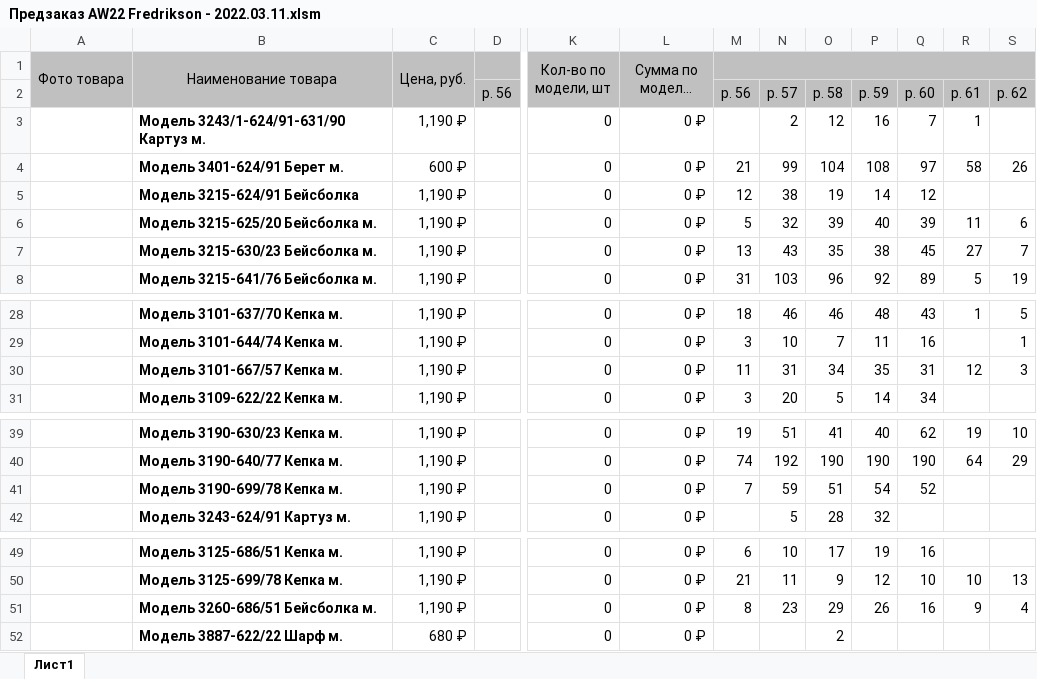
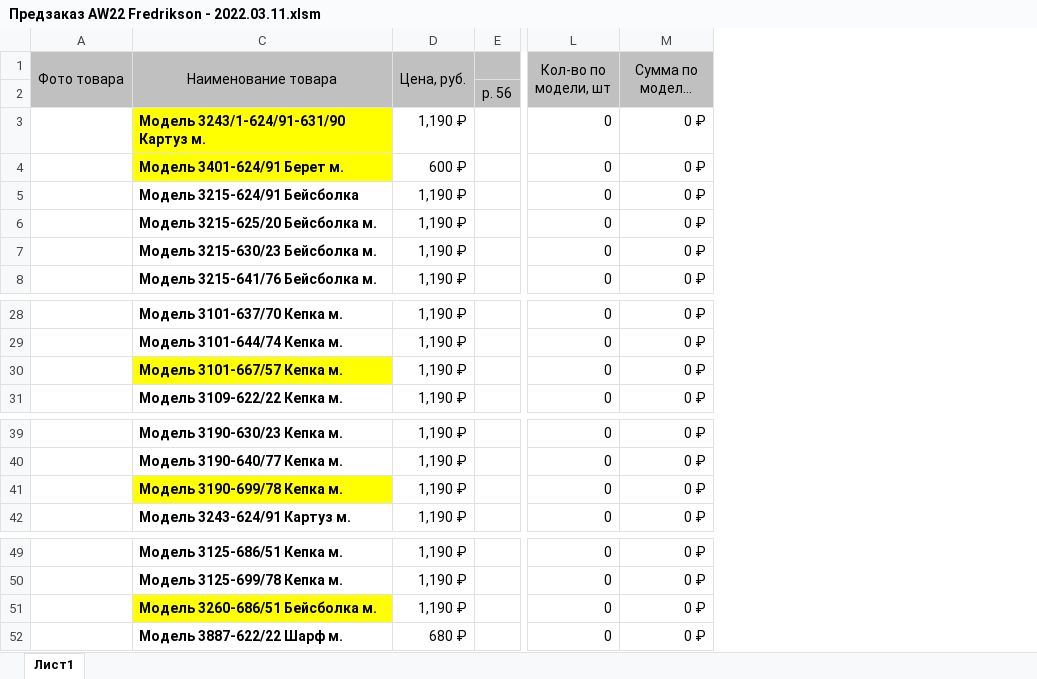
Before and after one commit to seyanaracore/HatsAndCaps, an Excel workbook: Excel/Fredrikson/Предзаказ AW22 Fredrikson - 2022.03.11.xlsm, sheet Лист1, drawn as a sheet; only a part is shown, gaps mark what is left out; long unchanged cells end in …; values as stored, in another font and other column widths than the file's, no borders; charts and pictures and conditional formats not drawn; removed rows and columns are numbered as before the commit, all else as after; the diff names each change by its address in the sheet, - before the commit and + after, or states it on an @@ line.

```diff
--- a/Excel/Fredrikson/Предзаказ AW22 Fredrikson - 2022.03.11.xlsm (sheet Лист1)
+++ b/Excel/Fredrikson/Предзаказ AW22 Fredrikson - 2022.03.11.xlsm (sheet Лист1)
-column M, rows 2-8: р. 56 |  | 21 | 12 | 5 | 13 | 31; rows 28-31: 18 | 3 | 11 | 3; rows 39-41: 19 | 74 | 7; rows 49-51: 6 | 21 | 8
@@ column N hidden, rows 2-8: р. 57 | 2 | 99 | 38 | 32 | 43 | 103; rows 28-31: 46 | 10 | 31 | 20; rows 39-42: 51 | 192 | 59 | 5; rows 49-51: 10 | 11 | 23 @@
@@ column O hidden, rows 2-8: р. 58 | 12 | 104 | 19 | 39 | 35 | 96; rows 28-31: 46 | 7 | 34 | 5; rows 39-42: 41 | 190 | 51 | 28; rows 49-52: 17 | 9 | 29 | 2 @@
@@ column P hidden, rows 2-8: р. 59 | 16 | 108 | 14 | 40 | 38 | 92; rows 28-31: 48 | 11 | 35 | 14; rows 39-42: 40 | 190 | 54 | 32; rows 49-51: 19 | 12 | 26 @@
@@ column Q hidden, rows 2-8: р. 60 | 7 | 97 | 12 | 39 | 45 | 89; rows 28-31: 43 | 16 | 31 | 34; rows 39-41: 62 | 190 | 52; rows 49-51: 16 | 10 | 16 @@
@@ column R hidden, rows 2-8: р. 61 | 1 | 58 |  | 11 | 27 | 5; rows 28-30: 1 |  | 12; rows 39-40: 19 | 64; rows 50-51: 10 | 9 @@
@@ column S hidden, rows 2-8: р. 62 |  | 26 |  | 6 | 7 | 19; rows 28-30: 5 | 1 | 3; rows 39-40: 10 | 29; rows 50-51: 13 | 4 @@
-C3:C4 fill: none
+C3:C4 fill: #FFFF00
-C30 fill: none
+C30 fill: #FFFF00
-C41 fill: none
+C41 fill: #FFFF00
-C51 fill: none
+C51 fill: #FFFF00
```
Also changed, not shown: formulas that keep their value, hidden cells, Excel/Fredrikson/Свободный склад Fredrikson - 2022.03.11.xlsm.
